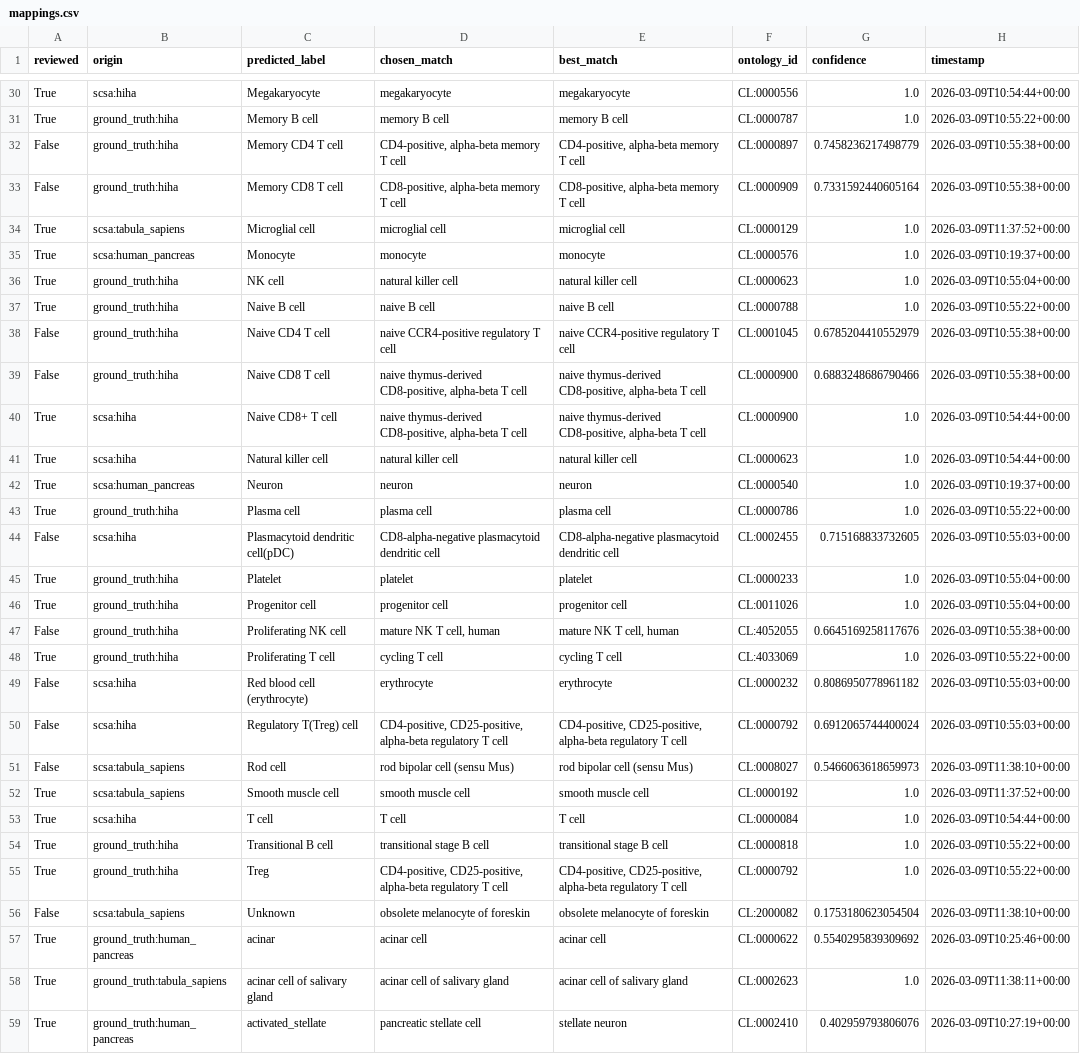
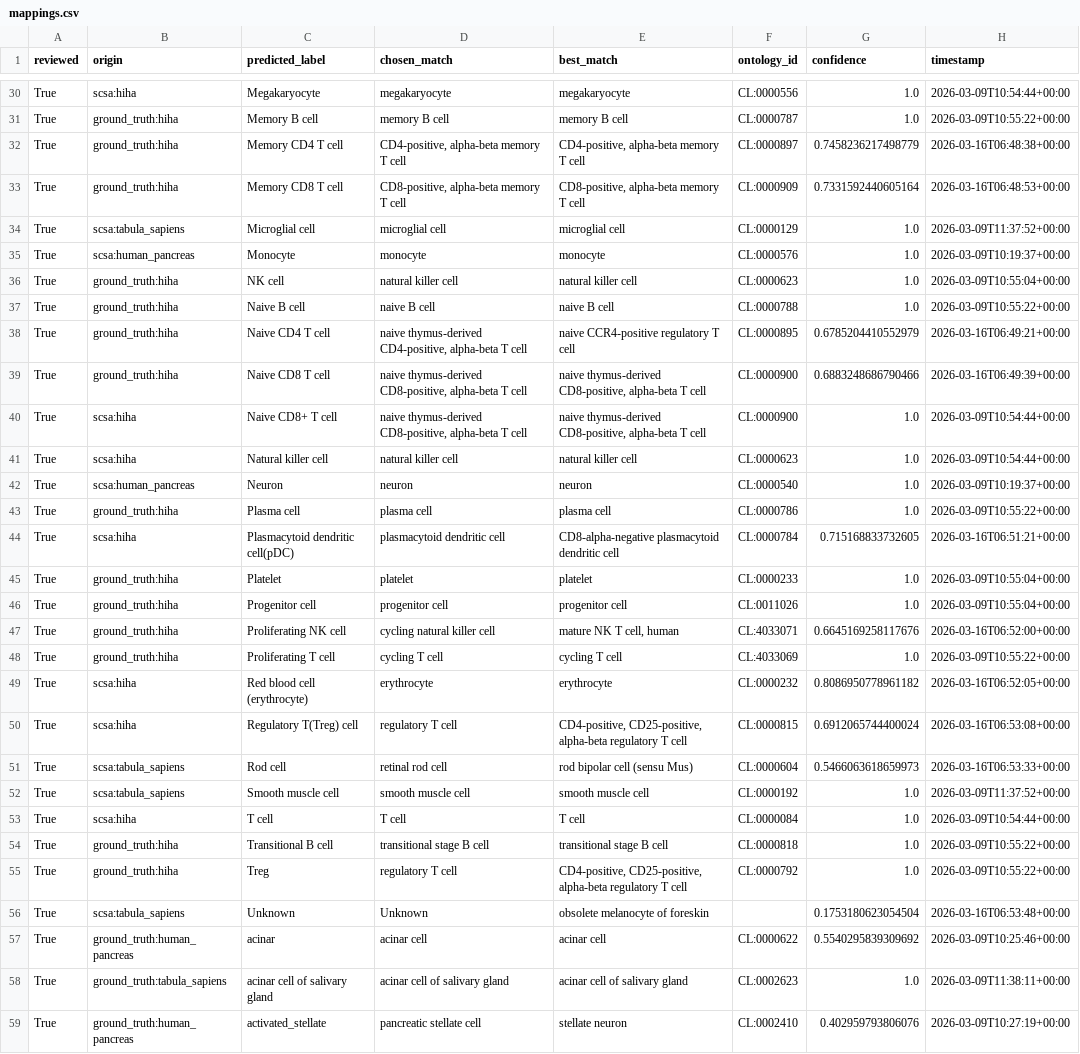
Before and after one commit to mengerj/mmcontext, a CSV file: modules/.calmate/mappings.csv, drawn as a sheet; only a part is shown, gaps mark what is left out; the diff covers the shown part only.

Commit message:
reviewed mappings.csv for scsa and dataset mapping

```diff
--- a/modules/.calmate/mappings.csv
+++ b/modules/.calmate/mappings.csv
@@ -31,4 +31,4 @@ True,scsa:hiha,Megakaryocyte,megakaryocyte,megakaryocyte,CL:0000556,1.0,2026-03-
 True,ground_truth:hiha,Memory B cell,memory B cell,memory B cell,CL:0000787,1.0,2026-03-09T10:55:22+00:00
-False,ground_truth:hiha,Memory CD4 T cell,"CD4-positive, alpha-beta memory T cell","CD4-positive, alpha-beta memory T cell",CL:0000897,0.7458236217498779,2026-03-09T10:55:38+00:00
-False,ground_truth:hiha,Memory CD8 T cell,"CD8-positive, alpha-beta memory T cell","CD8-positive, alpha-beta memory T cell",CL:0000909,0.7331592440605164,2026-03-09T10:55:38+00:00
+True,ground_truth:hiha,Memory CD4 T cell,"CD4-positive, alpha-beta memory T cell","CD4-positive, alpha-beta memory T cell",CL:0000897,0.7458236217498779,2026-03-16T06:48:38+00:00
+True,ground_truth:hiha,Memory CD8 T cell,"CD8-positive, alpha-beta memory T cell","CD8-positive, alpha-beta memory T cell",CL:0000909,0.7331592440605164,2026-03-16T06:48:53+00:00
 True,scsa:tabula_sapiens,Microglial cell,microglial cell,microglial cell,CL:0000129,1.0,2026-03-09T11:37:52+00:00
@@ -37,4 +37,4 @@ True,ground_truth:hiha,NK cell,natural killer cell,natural killer cell,CL:000062
 True,ground_truth:hiha,Naive B cell,naive B cell,naive B cell,CL:0000788,1.0,2026-03-09T10:55:22+00:00
-False,ground_truth:hiha,Naive CD4 T cell,naive CCR4-positive regulatory T cell,naive CCR4-positive regulatory T cell,CL:0001045,0.6785204410552979,2026-03-09T10:55:38+00:00
-False,ground_truth:hiha,Naive CD8 T cell,"naive thymus-derived CD8-positive, alpha-beta T cell","naive thymus-derived CD8-positive, alpha-beta T cell",CL:0000900,0.6883248686790466,2026-03-09T10:55:38+00:00
+True,ground_truth:hiha,Naive CD4 T cell,"naive thymus-derived CD4-positive, alpha-beta T cell",naive CCR4-positive regulatory T cell,CL:0000895,0.6785204410552979,2026-03-16T06:49:21+00:00
+True,ground_truth:hiha,Naive CD8 T cell,"naive thymus-derived CD8-positive, alpha-beta T cell","naive thymus-derived CD8-positive, alpha-beta T cell",CL:0000900,0.6883248686790466,2026-03-16T06:49:39+00:00
 True,scsa:hiha,Naive CD8+ T cell,"naive thymus-derived CD8-positive, alpha-beta T cell","naive thymus-derived CD8-positive, alpha-beta T cell",CL:0000900,1.0,2026-03-09T10:54:44+00:00
@@ -43,10 +43,10 @@ True,scsa:human_pancreas,Neuron,neuron,neuron,CL:0000540,1.0,2026-03-09T10:19:37
 True,ground_truth:hiha,Plasma cell,plasma cell,plasma cell,CL:0000786,1.0,2026-03-09T10:55:22+00:00
-False,scsa:hiha,Plasmacytoid dendritic cell(pDC),CD8-alpha-negative plasmacytoid dendritic cell,CD8-alpha-negative plasmacytoid dendritic cell,CL:0002455,0.715168833732605,2026-03-09T10:55:03+00:00
+True,scsa:hiha,Plasmacytoid dendritic cell(pDC),plasmacytoid dendritic cell,CD8-alpha-negative plasmacytoid dendritic cell,CL:0000784,0.715168833732605,2026-03-16T06:51:21+00:00
 True,ground_truth:hiha,Platelet,platelet,platelet,CL:0000233,1.0,2026-03-09T10:55:04+00:00
 True,ground_truth:hiha,Progenitor cell,progenitor cell,progenitor cell,CL:0011026,1.0,2026-03-09T10:55:04+00:00
-False,ground_truth:hiha,Proliferating NK cell,"mature NK T cell, human","mature NK T cell, human",CL:4052055,0.6645169258117676,2026-03-09T10:55:38+00:00
+True,ground_truth:hiha,Proliferating NK cell,cycling natural killer cell,"mature NK T cell, human",CL:4033071,0.6645169258117676,2026-03-16T06:52:00+00:00
 True,ground_truth:hiha,Proliferating T cell,cycling T cell,cycling T cell,CL:4033069,1.0,2026-03-09T10:55:22+00:00
-False,scsa:hiha,Red blood cell (erythrocyte),erythrocyte,erythrocyte,CL:0000232,0.8086950778961182,2026-03-09T10:55:03+00:00
-False,scsa:hiha,Regulatory T(Treg) cell,"CD4-positive, CD25-positive, alpha-beta regulatory T cell","CD4-positive, CD25-positive, alpha-beta regulatory T cell",CL:0000792,0.6912065744400024,2026-03-09T10:55:03+00:00
-False,scsa:tabula_sapiens,Rod cell,rod bipolar cell (sensu Mus),rod bipolar cell (sensu Mus),CL:0008027,0.5466063618659973,2026-03-09T11:38:10+00:00
+True,scsa:hiha,Red blood cell (erythrocyte),erythrocyte,erythrocyte,CL:0000232,0.8086950778961182,2026-03-16T06:52:05+00:00
+True,scsa:hiha,Regulatory T(Treg) cell,regulatory T cell,"CD4-positive, CD25-positive, alpha-beta regulatory T cell",CL:0000815,0.6912065744400024,2026-03-16T06:53:08+00:00
+True,scsa:tabula_sapiens,Rod cell,retinal rod cell,rod bipolar cell (sensu Mus),CL:0000604,0.5466063618659973,2026-03-16T06:53:33+00:00
 True,scsa:tabula_sapiens,Smooth muscle cell,smooth muscle cell,smooth muscle cell,CL:0000192,1.0,2026-03-09T11:37:52+00:00
@@ -54,4 +54,4 @@ True,scsa:hiha,T cell,T cell,T cell,CL:0000084,1.0,2026-03-09T10:54:44+00:00
 True,ground_truth:hiha,Transitional B cell,transitional stage B cell,transitional stage B cell,CL:0000818,1.0,2026-03-09T10:55:22+00:00
-True,ground_truth:hiha,Treg,"CD4-positive, CD25-positive, alpha-beta regulatory T cell","CD4-positive, CD25-positive, alpha-beta regulatory T cell",CL:0000792,1.0,2026-03-09T10:55:22+00:00
-False,scsa:tabula_sapiens,Unknown,obsolete melanocyte of foreskin,obsolete melanocyte of foreskin,CL:2000082,0.1753180623054504,2026-03-09T11:38:10+00:00
+True,ground_truth:hiha,Treg,regulatory T cell,"CD4-positive, CD25-positive, alpha-beta regulatory T cell",CL:0000792,1.0,2026-03-09T10:55:22+00:00
+True,scsa:tabula_sapiens,Unknown,Unknown,obsolete melanocyte of foreskin,,0.1753180623054504,2026-03-16T06:53:48+00:00
 True,ground_truth:human_pancreas,acinar,acinar cell,acinar cell,CL:0000622,0.5540295839309692,2026-03-09T10:25:46+00:00
```
Also changed, not shown: 101 edited cells elsewhere in this file.
